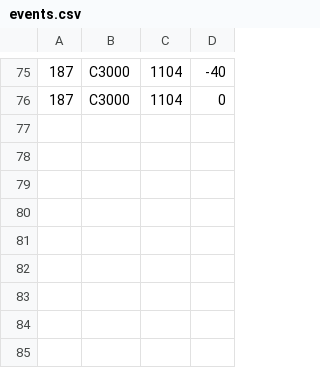
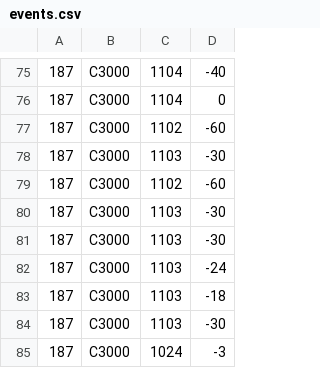
Before and after one commit to SkazuHD/ss-23-eshop, a CSV file: events.csv, drawn as a sheet; only a part is shown, gaps mark what is left out; the diff names each change by its address in the sheet, - before the commit and + after, or states it on an @@ line.

```diff
--- a/events.csv
+++ b/events.csv
+row 77: 187 | C3000 | 1102 | -60
+row 78: 187 | C3000 | 1103 | -30
+row 79: 187 | C3000 | 1102 | -60
+row 80: 187 | C3000 | 1103 | -30
+row 81: 187 | C3000 | 1103 | -30
+row 82: 187 | C3000 | 1103 | -24
+row 83: 187 | C3000 | 1103 | -18
+row 84: 187 | C3000 | 1103 | -30
+row 85: 187 | C3000 | 1024 | -3
```
Also changed, not shown: products.csv, 5 other files.
